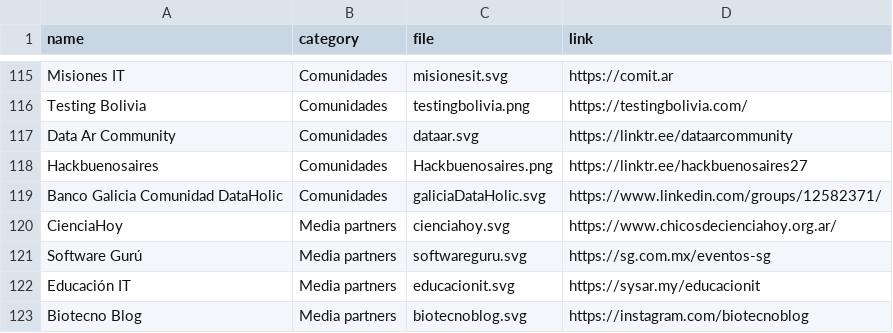
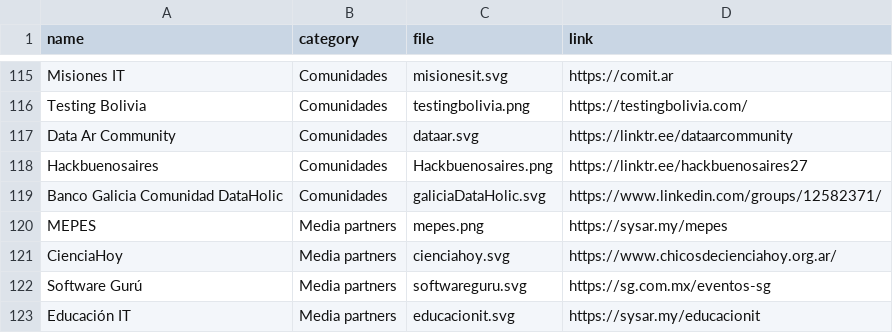
Before and after one commit to sysarmy/2023.nerdear.la, a CSV file: datasets/sponsors.csv, drawn as a sheet; only a part is shown, gaps mark what is left out; the shorter side is filled out with more unchanged rows; the diff names each change by its address in the sheet, - before the commit and + after, or states it on an @@ line.

Commit message:
mepes logo

```diff
--- a/datasets/sponsors.csv
+++ b/datasets/sponsors.csv
+row 120: MEPES | Media partners | mepes.png | https://sysar.my/mepes
```
Also changed, not shown: 2 other files.
